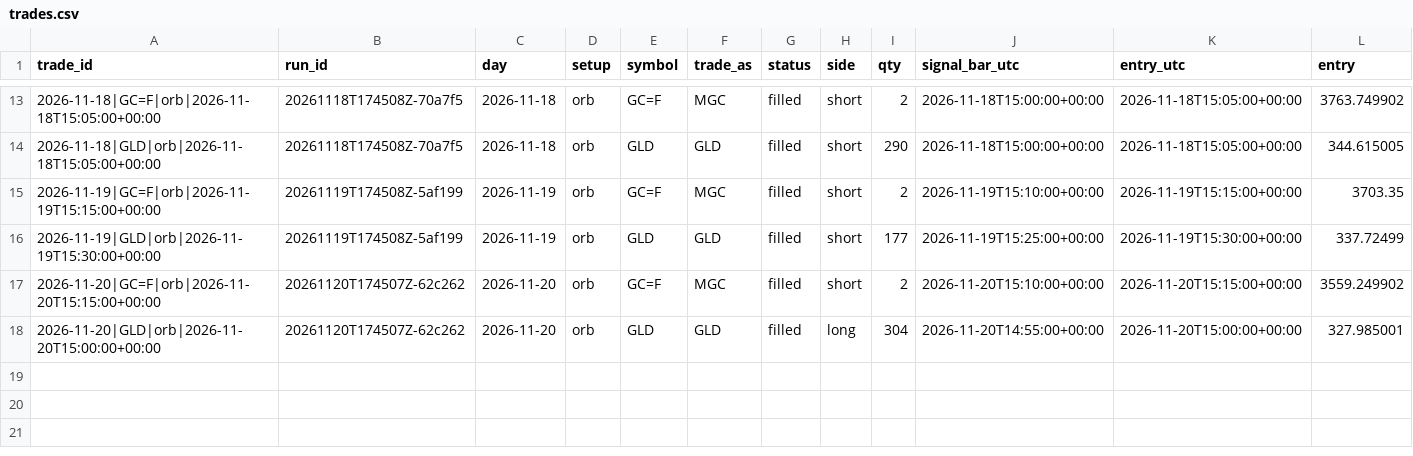
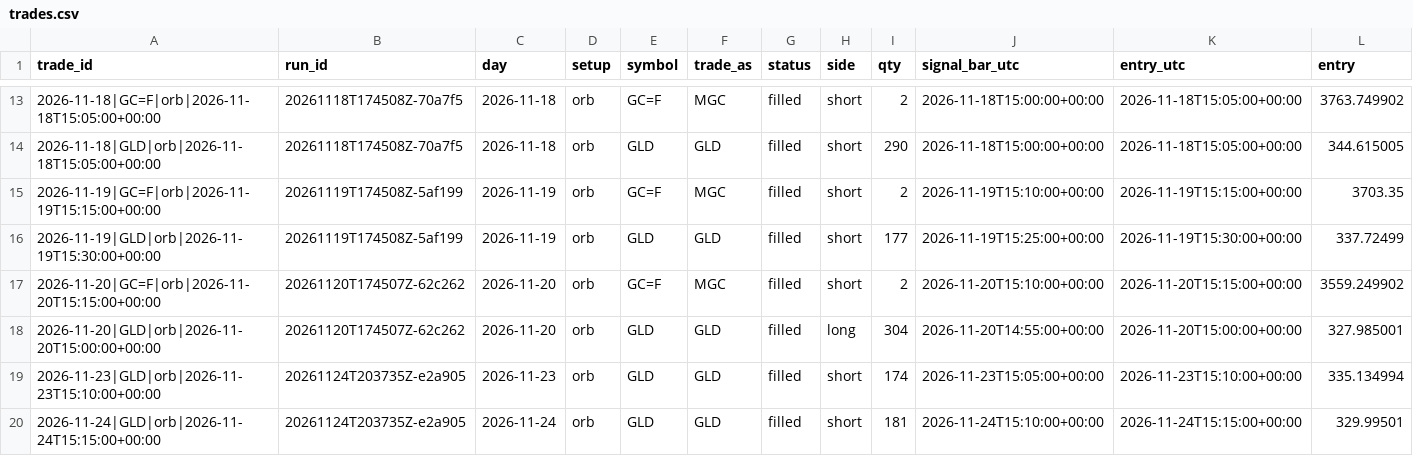
Before and after one commit to flodesgg/paper-lab, a CSV file: journal/trades.csv, drawn as a sheet; only a part is shown, gaps mark what is left out; rows hold the shown columns only; the diff names each change by its address in the sheet, - before the commit and + after, or states it on an @@ line.

Commit message:
forward 2026-11-24: 2 session(s), 2 trade(s) (run 20261124T203735Z-e2a905)

```diff
--- a/journal/trades.csv
+++ b/journal/trades.csv
+row 19: 2026-11-23|GLD|orb|2026-11-23T15:10:00+00:00 | 20261124T203735Z-e2a905 | 2026-11-23 | orb | GLD | GLD | filled | short | 174 | 2026-11-23T15:05:00+00:00 | 2026-11-23T15:10:00+00:00 | 335.134994
+row 20: 2026-11-24|GLD|orb|2026-11-24T15:15:00+00:00 | 20261124T203735Z-e2a905 | 2026-11-24 | orb | GLD | GLD | filled | short | 181 | 2026-11-24T15:10:00+00:00 | 2026-11-24T15:15:00+00:00 | 329.99501
```
Also changed, not shown: data_archive/MANIFEST.csv, journal/daily.csv, 1 other file.
